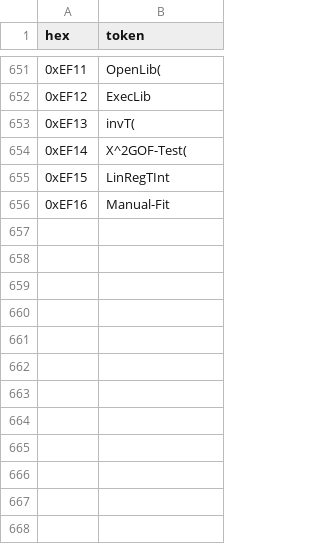
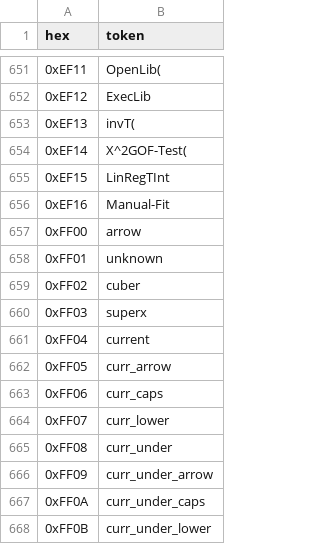
Before and after one commit to davidtorosyan/ti-js, a CSV file: encoding/data/input.csv, drawn as a sheet; only a part is shown, gaps mark what is left out.

```diff
--- a/encoding/data/input.csv
+++ b/encoding/data/input.csv
@@ -656 +656,13 @@ hex,token
 0xEF16,Manual-Fit
+0xFF00,arrow
+0xFF01,unknown
+0xFF02,cuber
+0xFF03,superx
+0xFF04,current
+0xFF05,curr_arrow
+0xFF06,curr_caps
+0xFF07,curr_lower
+0xFF08,curr_under
+0xFF09,curr_under_arrow
+0xFF0A,curr_under_caps
+0xFF0B,curr_under_lower
```
Also changed, not shown: 21 other files.
